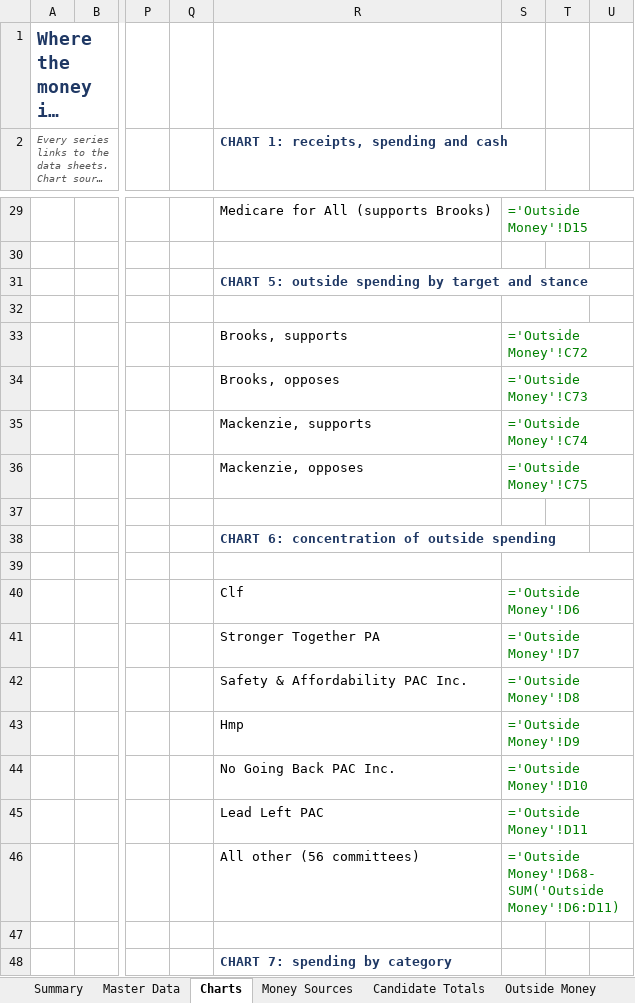
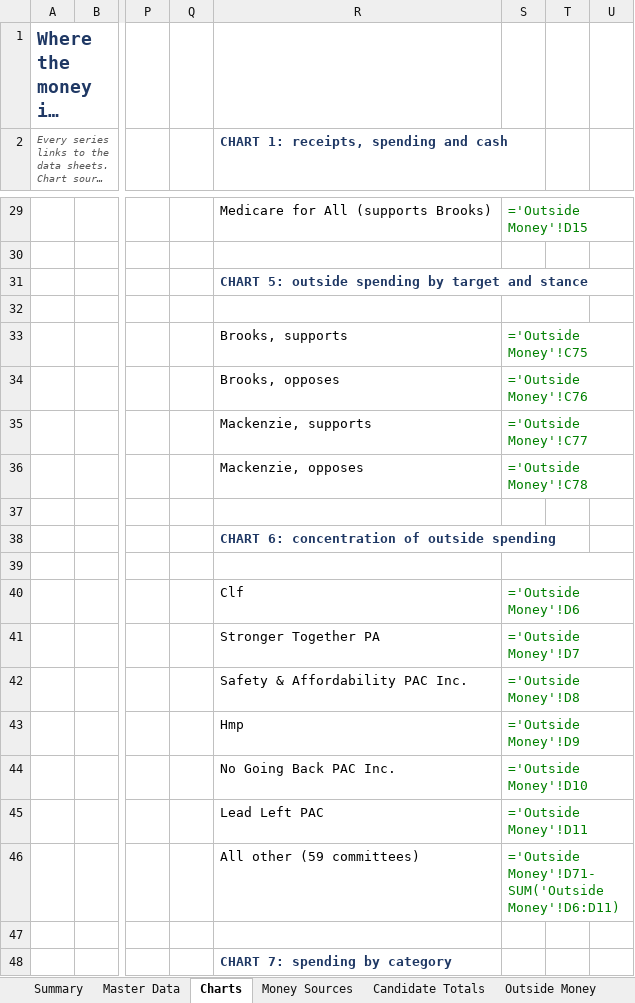
Before and after one commit to weinsteincharles27-del/pa07-finance, an Excel workbook: site/PA07_Campaign_Finance.xlsx, sheet Charts, drawn as a sheet; only a part is shown, gaps mark what is left out; long unchanged cells end in …; values as stored, in another font and other column widths than the file's, no borders; formulas without a stored value are shown as written; charts and pictures not drawn; the diff names each change by its address in the sheet, - before the commit and + after, or states it on an @@ line.

```diff
--- a/site/PA07_Campaign_Finance.xlsx (sheet Charts)
+++ b/site/PA07_Campaign_Finance.xlsx (sheet Charts)
-S33: ='Outside Money'!C72
+S33: ='Outside Money'!C75
-S34: ='Outside Money'!C73
+S34: ='Outside Money'!C76
-S35: ='Outside Money'!C74
+S35: ='Outside Money'!C77
-S36: ='Outside Money'!C75
+S36: ='Outside Money'!C78
-R46: All other (56 committees)
+R46: All other (59 committees)
-S46: ='Outside Money'!D68-SUM('Outside Money'!D6:D11)
+S46: ='Outside Money'!D71-SUM('Outside Money'!D6:D11)
```
Also changed, not shown: sheet Outside Detail, sheet Master Data, sheet Outside Money, sheet Summary, sheet Notes & Sources, sheet Candidate Totals, 3 more sheets, 8 other files.
